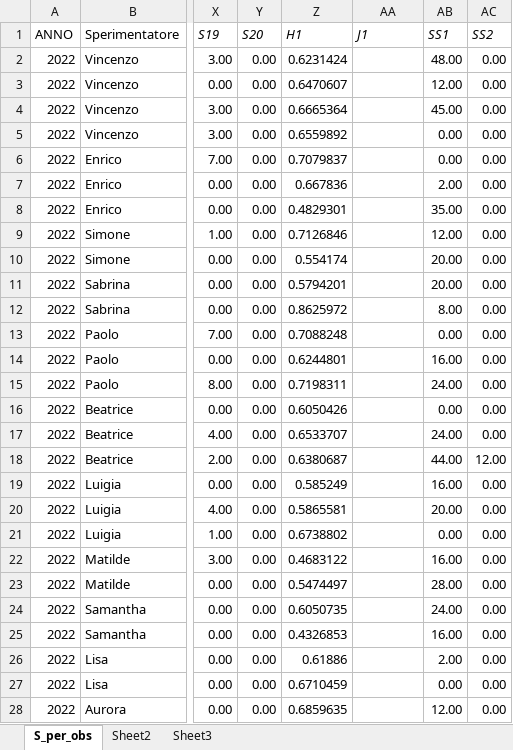
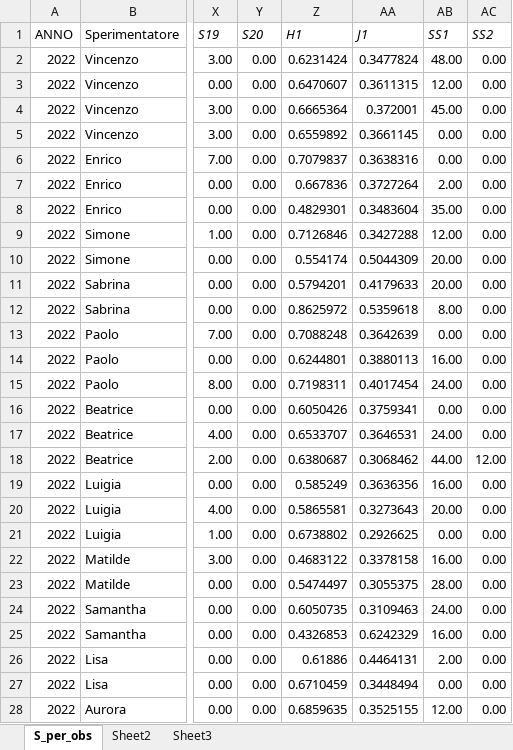
Before and after one commit to ZomBirzz/Rovigno2026, an Excel workbook: ANOVA/S_per_obs.xlsx, sheet S_per_obs, drawn as a sheet; only a part is shown, gaps mark what is left out; values as stored, in another font and other column widths than the file's, no borders; the diff covers the shown part only; the diff names each change by its address in the sheet, - before the commit and + after, or states it on an @@ line.

```diff
--- a/ANOVA/S_per_obs.xlsx (sheet S_per_obs)
+++ b/ANOVA/S_per_obs.xlsx (sheet S_per_obs)
-AA2 (J1): (empty)
+AA2 (J1): 0.3477824
-AA3 (J1): (empty)
+AA3 (J1): 0.3611315
-AA4 (J1): (empty)
+AA4 (J1): 0.372001
-AA5 (J1): (empty)
+AA5 (J1): 0.3661145
-AA6 (J1): (empty)
+AA6 (J1): 0.3638316
-AA7 (J1): (empty)
+AA7 (J1): 0.3727264
-AA8 (J1): (empty)
+AA8 (J1): 0.3483604
-AA9 (J1): (empty)
+AA9 (J1): 0.3427288
-AA10 (J1): (empty)
+AA10 (J1): 0.5044309
-AA11 (J1): (empty)
+AA11 (J1): 0.4179633
-AA12 (J1): (empty)
+AA12 (J1): 0.5359618
-AA13 (J1): (empty)
+AA13 (J1): 0.3642639
-AA14 (J1): (empty)
+AA14 (J1): 0.3880113
-AA15 (J1): (empty)
+AA15 (J1): 0.4017454
-AA16 (J1): (empty)
+AA16 (J1): 0.3759341
-AA17 (J1): (empty)
+AA17 (J1): 0.3646531
-AA18 (J1): (empty)
+AA18 (J1): 0.3068462
-AA19 (J1): (empty)
+AA19 (J1): 0.3636356
-AA20 (J1): (empty)
+AA20 (J1): 0.3273643
-AA21 (J1): (empty)
+AA21 (J1): 0.2926625
-AA22 (J1): (empty)
+AA22 (J1): 0.3378158
-AA23 (J1): (empty)
+AA23 (J1): 0.3055375
-AA24 (J1): (empty)
+AA24 (J1): 0.3109463
-AA25 (J1): (empty)
+AA25 (J1): 0.6242329
-AA26 (J1): (empty)
+AA26 (J1): 0.4464131
-AA27 (J1): (empty)
+AA27 (J1): 0.3448494
-AA28 (J1): (empty)
+AA28 (J1): 0.3525155
```
Also changed, not shown: 423 edited cells elsewhere in this sheet, 11 other files.
